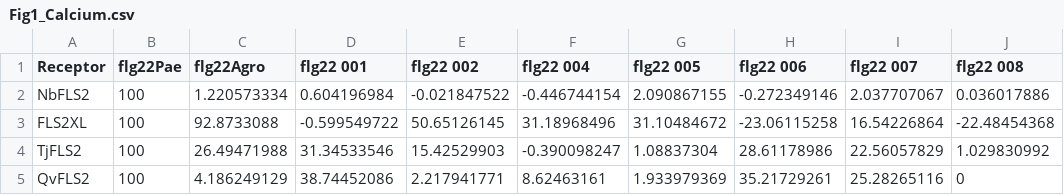
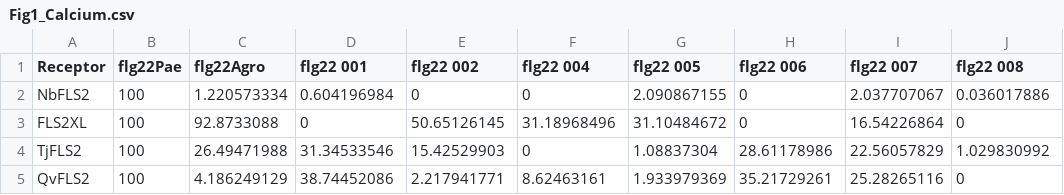
Before and after one commit to jerrytli/FLS2_engineering, a CSV file: input/Fig1_Calcium.csv, drawn as a sheet; only a part is shown; the diff names each change by its address in the sheet, - before the commit and + after, or states it on an @@ line.

```diff
--- a/input/Fig1_Calcium.csv
+++ b/input/Fig1_Calcium.csv
-E2 (flg22 002): -0.021847522
+E2 (flg22 002): 0
-F2 (flg22 004): -0.446744154
+F2 (flg22 004): 0
-H2 (flg22 006): -0.272349146
+H2 (flg22 006): 0
-D3 (flg22 001): -0.599549722
+D3 (flg22 001): 0
-H3 (flg22 006): -23.06115258
+H3 (flg22 006): 0
-J3 (flg22 008): -22.48454368
+J3 (flg22 008): 0
-F4 (flg22 004): -0.390098247
+F4 (flg22 004): 0
```
Also changed, not shown: 1 other file.
